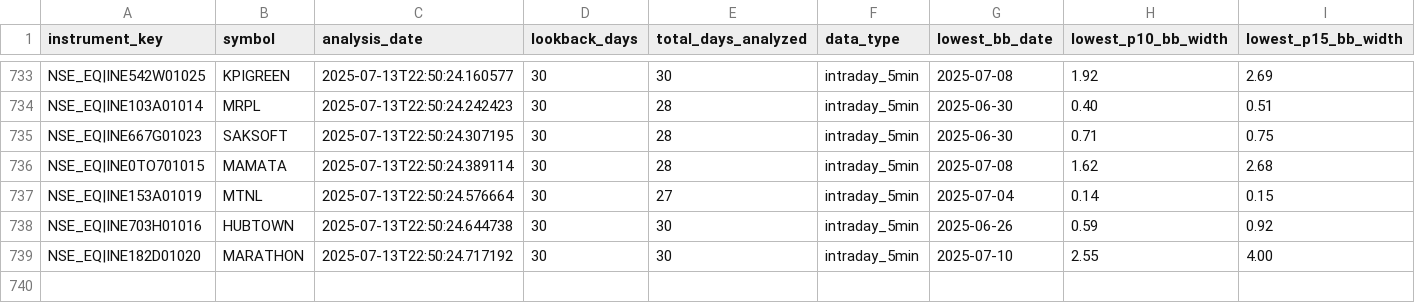
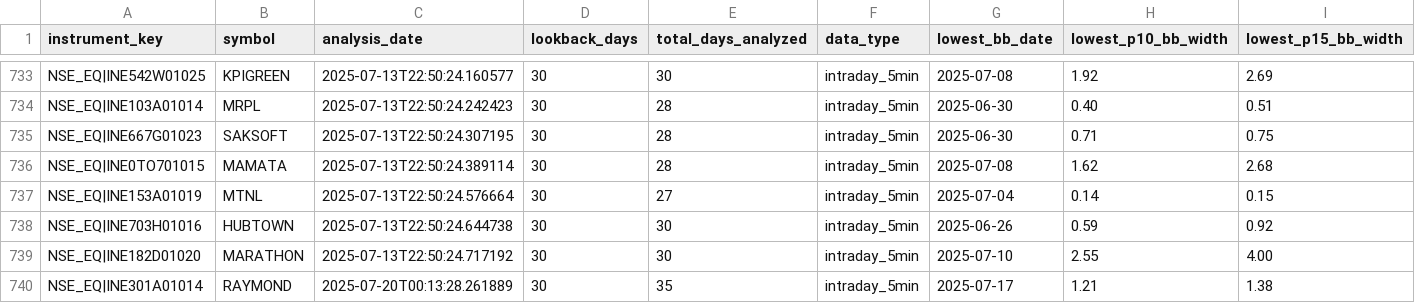
Before and after one commit to gaurav4ever/setbull_trader, a CSV file: python_strategies/output/bb_width_analysis.csv, drawn as a sheet; only a part is shown, gaps mark what is left out; rows hold the shown columns only; the diff names each change by its address in the sheet, - before the commit and + after, or states it on an @@ line.

```diff
--- a/python_strategies/output/bb_width_analysis.csv
+++ b/python_strategies/output/bb_width_analysis.csv
+row 740: NSE_EQ|INE301A01014 | RAYMOND | 2025-07-20T00:13:28.261889 | 30 | 35 | intraday_5min | 2025-07-17 | 1.21 | 1.38
```
Also changed, not shown: 7 other files.
